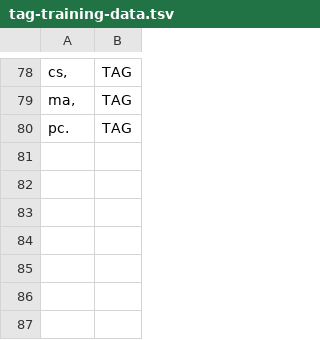
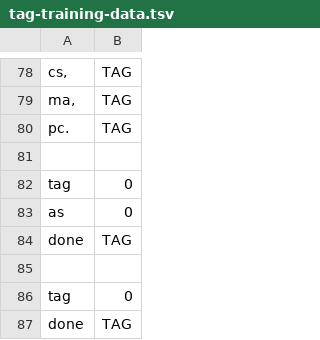
Before and after one commit to cs2103aug2014-w15-2j/main, a TSV file: src/NLPTraining/tag-training-data.tsv, drawn as a sheet; only a part is shown, gaps mark what is left out; the diff names each change by its address in the sheet, - before the commit and + after, or states it on an @@ line.

Commit message:
tag training data

```diff
--- a/src/NLPTraining/tag-training-data.tsv
+++ b/src/NLPTraining/tag-training-data.tsv
+row 81: (empty)
+row 82: tag | 0
+row 83: as | 0
+row 84: done | TAG
+row 85: (empty)
+row 86: tag | 0
+row 87: done | TAG
```
